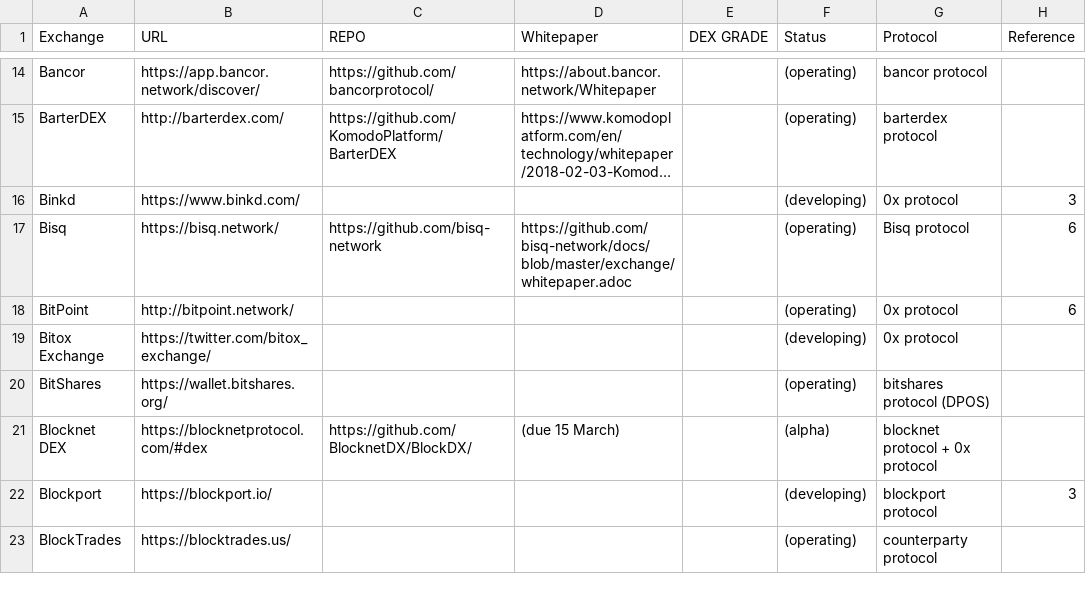
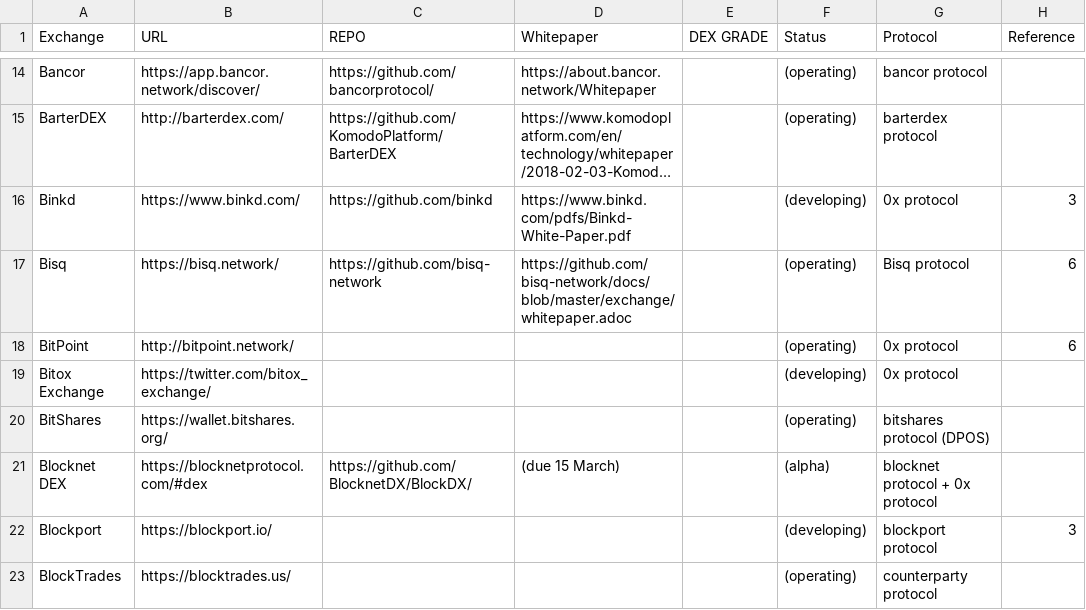
Before and after one commit to eliooses/BTCards, a CSV file: index.csv, drawn as a sheet; only a part is shown, gaps mark what is left out; long unchanged cells end in …; the diff names each change by its address in the sheet, - before the commit and + after, or states it on an @@ line.

Commit message:
Binkd updated

```diff
--- a/index.csv
+++ b/index.csv
-C16 (REPO): (empty)
+C16 (REPO): https://github.com/binkd
-D16 (Whitepaper): (empty)
+D16 (Whitepaper): https://www.binkd.com/pdfs/Binkd-White-Paper.pdf
```
Also changed, not shown: 1 other file.
